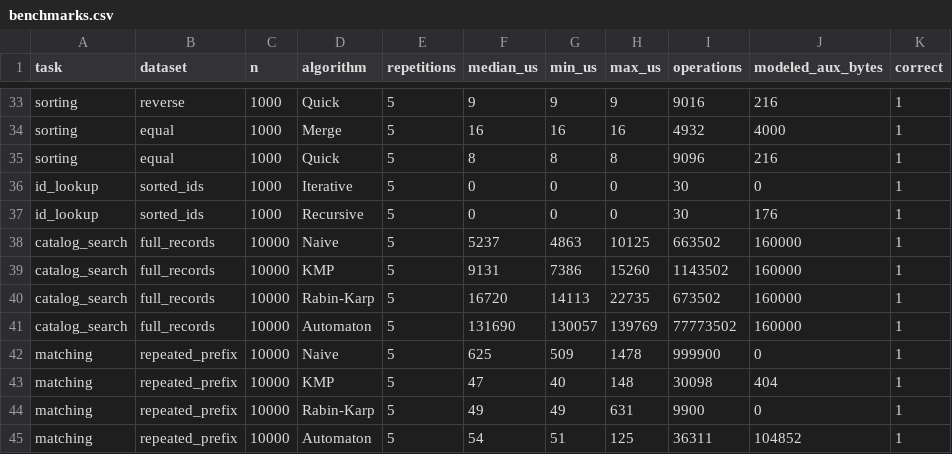
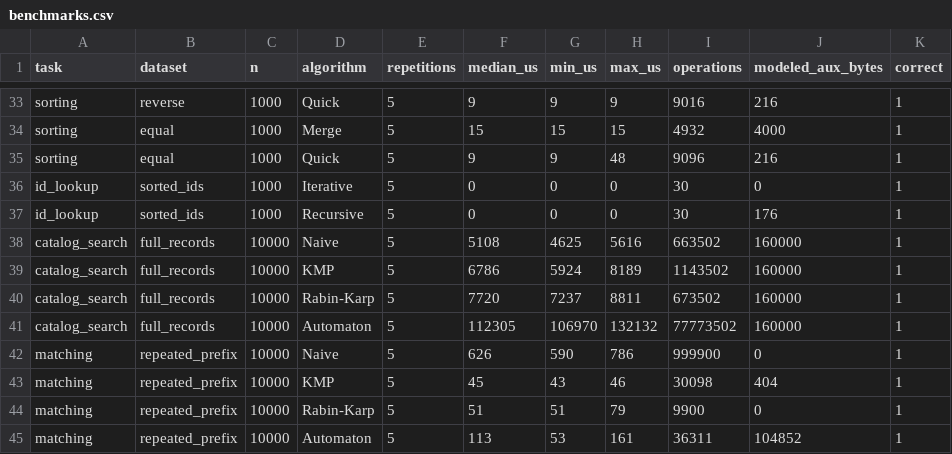
Before and after one commit to k-u-s-h-a-g-r-a-k-e-d-i-a/Libra_DAA, a CSV file: results/benchmarks.csv, drawn as a sheet; only a part is shown, gaps mark what is left out; the diff covers the shown part only; the diff names each change by its address in the sheet, - before the commit and + after, or states it on an @@ line.

```diff
--- a/results/benchmarks.csv
+++ b/results/benchmarks.csv
-F34 (median_us): 16
+F34 (median_us): 15
-G34 (min_us): 16
+G34 (min_us): 15
-H34 (max_us): 16
+H34 (max_us): 15
-F35 (median_us): 8
+F35 (median_us): 9
-G35 (min_us): 8
+G35 (min_us): 9
-H35 (max_us): 8
+H35 (max_us): 48
-F38 (median_us): 5237
+F38 (median_us): 5108
-G38 (min_us): 4863
+G38 (min_us): 4625
-H38 (max_us): 10125
+H38 (max_us): 5616
-F39 (median_us): 9131
+F39 (median_us): 6786
-G39 (min_us): 7386
+G39 (min_us): 5924
-H39 (max_us): 15260
+H39 (max_us): 8189
-F40 (median_us): 16720
+F40 (median_us): 7720
-G40 (min_us): 14113
+G40 (min_us): 7237
-H40 (max_us): 22735
+H40 (max_us): 8811
-F41 (median_us): 131690
+F41 (median_us): 112305
-G41 (min_us): 130057
+G41 (min_us): 106970
-H41 (max_us): 139769
+H41 (max_us): 132132
-F42 (median_us): 625
+F42 (median_us): 626
-G42 (min_us): 509
+G42 (min_us): 590
-H42 (max_us): 1478
+H42 (max_us): 786
-F43 (median_us): 47
+F43 (median_us): 45
-G43 (min_us): 40
+G43 (min_us): 43
-H43 (max_us): 148
+H43 (max_us): 46
-F44 (median_us): 49
+F44 (median_us): 51
-G44 (min_us): 49
+G44 (min_us): 51
-H44 (max_us): 631
+H44 (max_us): 79
-F45 (median_us): 54
+F45 (median_us): 113
-G45 (min_us): 51
+G45 (min_us): 53
-H45 (max_us): 125
+H45 (max_us): 161
```
Also changed, not shown: 69 edited cells elsewhere in this file, 7 other files.
